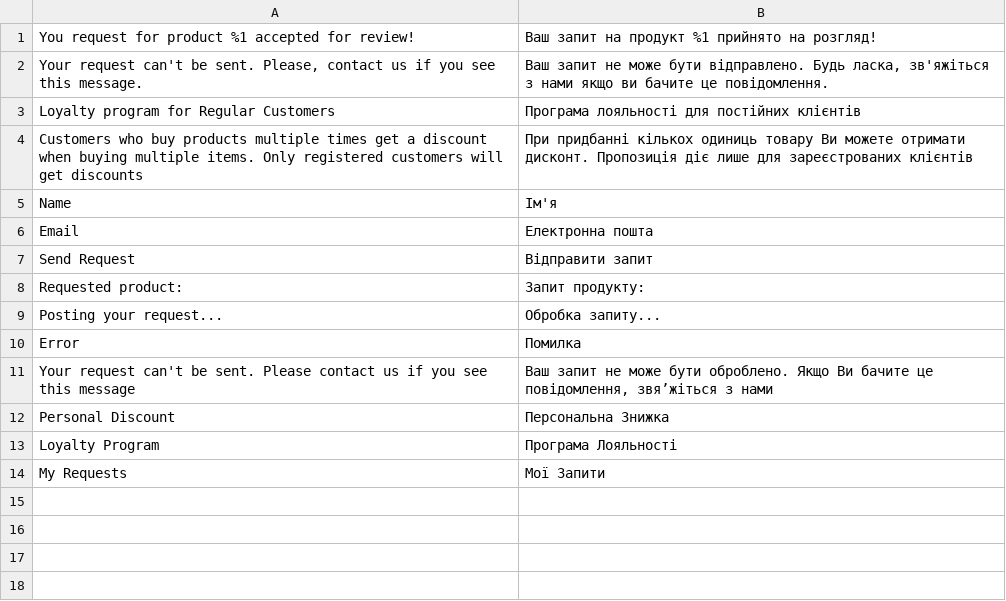
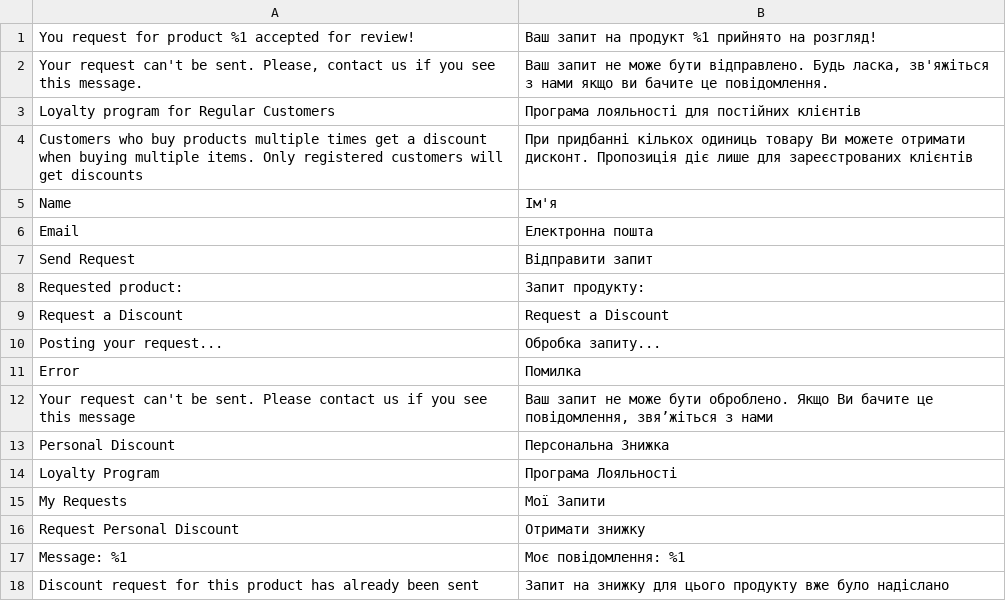
Before and after one commit to NadiiaZlobynets/nadiia-zlobynets-magento, a CSV file: app/code/Nadiiaz/RegularCustomer/i18n/uk_UA.csv, drawn as a sheet.

```diff
--- a/app/code/Nadiiaz/RegularCustomer/i18n/uk_UA.csv
+++ b/app/code/Nadiiaz/RegularCustomer/i18n/uk_UA.csv
@@ -8,2 +8,3 @@ Name,Ім'я
 "Requested product:","Запит продукту:"
+"Request a Discount","Request a Discount"
 "Posting your request...","Обробка запиту..."
@@ -14 +15,4 @@ Error,Помилка
 "My Requests","Мої Запити"
+"Request Personal Discount","Отримати знижку"
+"Message: %1","Моє повідомлення: %1"
+"Discount request for this product has already been sent","Запит на знижку для цього продукту вже було надіслано"
```
Also changed, not shown: app/code/Nadiiaz/RegularCustomer/i18n/en_US.csv, 2 other files.
